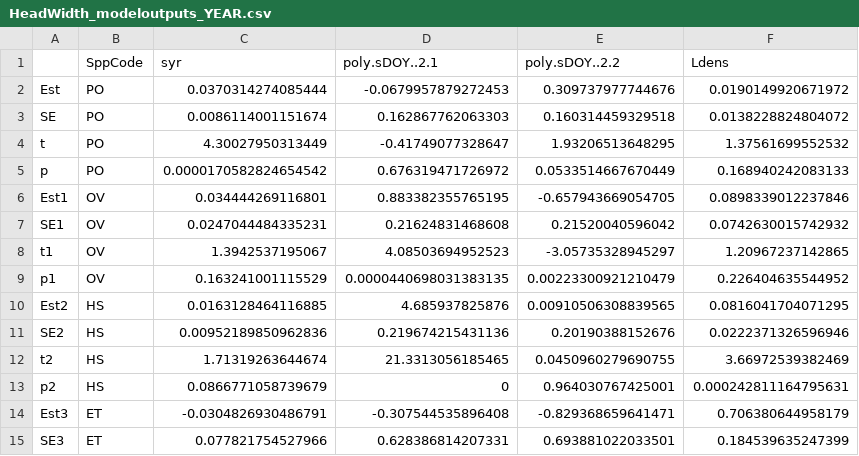
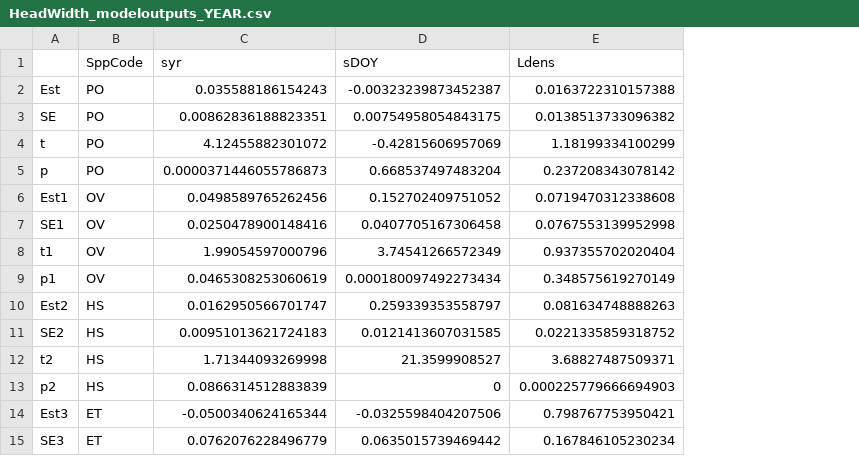
Before and after one commit to Ewelti/BOSCH, a CSV file: output_data/IntraSpp_ModelOutputs/YearModels/HeadWidth_modeloutputs_YEAR.csv, drawn as a sheet; only a part is shown; removed rows and columns are numbered as before the commit, all else as after; the diff covers the shown part only; the diff names each change by its address in the sheet, - before the commit and + after, or states it on an @@ line.

```diff
--- a/output_data/IntraSpp_ModelOutputs/YearModels/HeadWidth_modeloutputs_YEAR.csv
+++ b/output_data/IntraSpp_ModelOutputs/YearModels/HeadWidth_modeloutputs_YEAR.csv
-column D (poly.sDOY..2.1), rows 2-15: -0.0679957879272453 | 0.162867762063303 | -0.41749077328647 | 0.676319471726972 | 0.883382355765195 | 0.21624831468608 | 4.08503694952523 | 0.0000440698031383135 | 4.685937825876 | 0.219674215431136 | 21.3313056185465 | 0 | -0.307544535896408 | 0.628386814207331
-column E (poly.sDOY..2.2), rows 2-15: 0.309737977744676 | 0.160314459329518 | 1.93206513648295 | 0.0533514667670449 | -0.657943669054705 | 0.21520040596042 | -3.05735328945297 | 0.00223300921210479 | 0.00910506308839565 | 0.20190388152676 | 0.0450960279690755 | 0.964030767425001 | -0.829368659641471 | 0.693881022033501
+column D (sDOY), rows 2-15: -0.00323239873452387 | 0.00754958054843175 | -0.42815606957069 | 0.668537497483204 | 0.152702409751052 | 0.0407705167306458 | 3.74541266572349 | 0.000180097492273434 | 0.259339353558797 | 0.0121413607031585 | 21.3599908527 | 0 | -0.0325598404207506 | 0.0635015739469442
-C2 (syr): 0.0370314274085444
+C2 (syr): 0.035588186154243
-E2 (Ldens): 0.0190149920671972
+E2 (Ldens): 0.0163722310157388
-C3 (syr): 0.0086114001151674
+C3 (syr): 0.00862836188823351
-E3 (Ldens): 0.0138228824804072
+E3 (Ldens): 0.0138513733096382
-C4 (syr): 4.30027950313449
+C4 (syr): 4.12455882301072
-E4 (Ldens): 1.37561699552532
+E4 (Ldens): 1.18199334100299
-C5 (syr): 0.0000170582824654542
+C5 (syr): 0.0000371446055786873
-E5 (Ldens): 0.168940242083133
+E5 (Ldens): 0.237208343078142
-C6 (syr): 0.034444269116801
+C6 (syr): 0.0498589765262456
-E6 (Ldens): 0.0898339012237846
+E6 (Ldens): 0.0719470312338608
-C7 (syr): 0.0247044484335231
+C7 (syr): 0.0250478900148416
-E7 (Ldens): 0.0742630015742932
+E7 (Ldens): 0.0767553139952998
-C8 (syr): 1.3942537195067
+C8 (syr): 1.99054597000796
-E8 (Ldens): 1.20967237142865
+E8 (Ldens): 0.937355702020404
-C9 (syr): 0.163241001115529
+C9 (syr): 0.0465308253060619
-E9 (Ldens): 0.226404635544952
+E9 (Ldens): 0.348575619270149
-C10 (syr): 0.0163128464116885
+C10 (syr): 0.0162950566701747
-E10 (Ldens): 0.0816041704071295
+E10 (Ldens): 0.081634748888263
-C11 (syr): 0.00952189850962836
+C11 (syr): 0.00951013621724183
-E11 (Ldens): 0.0222371326596946
+E11 (Ldens): 0.0221335859318752
-C12 (syr): 1.71319263644674
+C12 (syr): 1.71344093269998
-E12 (Ldens): 3.66972539382469
+E12 (Ldens): 3.68827487509371
-C13 (syr): 0.0866771058739679
+C13 (syr): 0.0866314512883839
-E13 (Ldens): 0.000242811164795631
+E13 (Ldens): 0.000225779666694903
-C14 (syr): -0.0304826930486791
+C14 (syr): -0.0500340624165344
-E14 (Ldens): 0.706380644958179
+E14 (Ldens): 0.798767753950421
-C15 (syr): 0.077821754527966
+C15 (syr): 0.0762076228496779
-E15 (Ldens): 0.184539635247399
+E15 (Ldens): 0.167846105230234
```
Also changed, not shown: 28 edited cells elsewhere in this file, output_data/IntraSpp_ModelOutputs/TemperatureModels/BodyHeight_modeloutputs_Temperature.csv, output_data/IntraSpp_ModelOutputs/TemperatureModels/BodyLength_modeloutputs_Temperature.csv, 8 other files.
